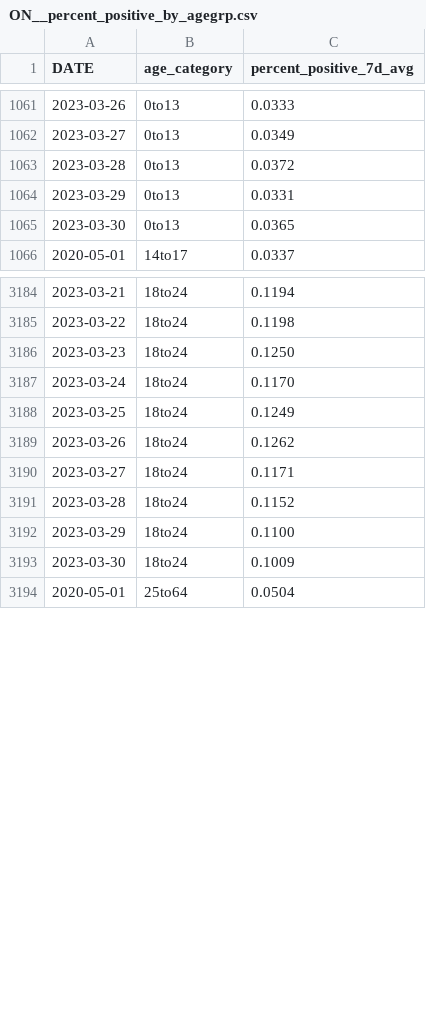
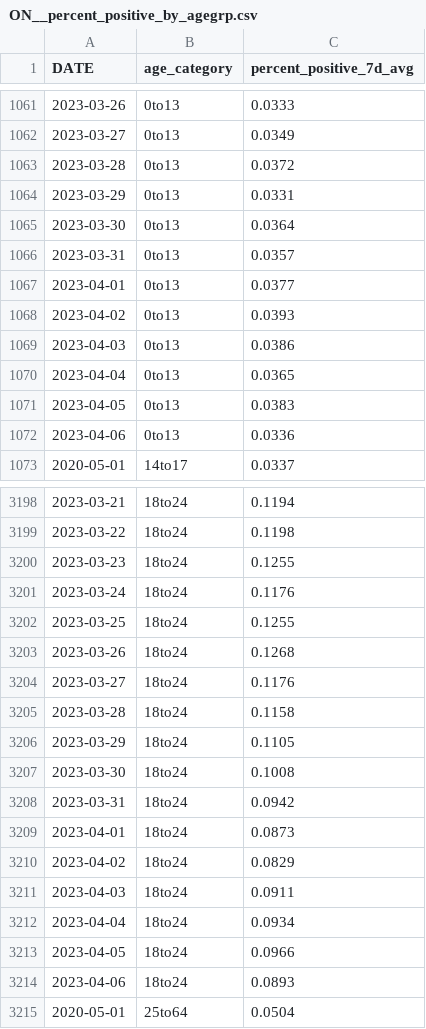
Before and after one commit to Copterz/coronavirus-hc-infobase-archive, a CSV file: ON__percent_positive_by_agegrp.csv, drawn as a sheet; only a part is shown, gaps mark what is left out; the diff covers the shown part only.

```diff
--- a/ON__percent_positive_by_agegrp.csv
+++ b/ON__percent_positive_by_agegrp.csv
@@ -1064,3 +1064,10 @@
 2023-03-29,0to13,0.0331
-2023-03-30,0to13,0.0365
+2023-03-30,0to13,0.0364
+2023-03-31,0to13,0.0357
+2023-04-01,0to13,0.0377
+2023-04-02,0to13,0.0393
+2023-04-03,0to13,0.0386
+2023-04-04,0to13,0.0365
+2023-04-05,0to13,0.0383
+2023-04-06,0to13,0.0336
 2020-05-01,14to17,0.0337
@@ -3185,10 +3199,17 @@
 2023-03-22,18to24,0.1198
-2023-03-23,18to24,0.1250
-2023-03-24,18to24,0.1170
-2023-03-25,18to24,0.1249
-2023-03-26,18to24,0.1262
-2023-03-27,18to24,0.1171
-2023-03-28,18to24,0.1152
-2023-03-29,18to24,0.1100
-2023-03-30,18to24,0.1009
+2023-03-23,18to24,0.1255
+2023-03-24,18to24,0.1176
+2023-03-25,18to24,0.1255
+2023-03-26,18to24,0.1268
+2023-03-27,18to24,0.1176
+2023-03-28,18to24,0.1158
+2023-03-29,18to24,0.1105
+2023-03-30,18to24,0.1008
+2023-03-31,18to24,0.0942
+2023-04-01,18to24,0.0873
+2023-04-02,18to24,0.0829
+2023-04-03,18to24,0.0911
+2023-04-04,18to24,0.0934
+2023-04-05,18to24,0.0966
+2023-04-06,18to24,0.0893
 2020-05-01,25to64,0.0504
```
Also changed, not shown: 21 added rows and 60 edited cells elsewhere in this file, 2 other files.
